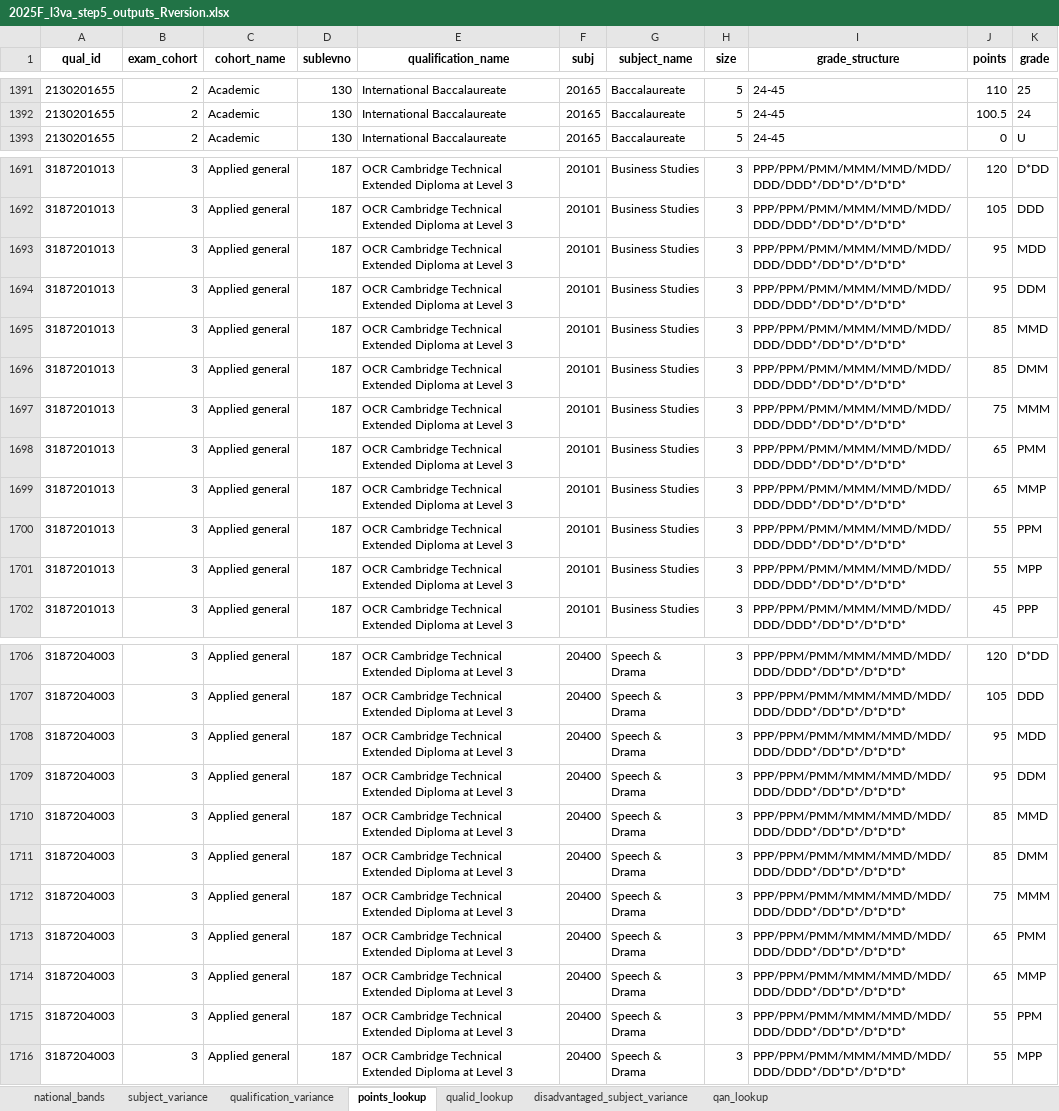
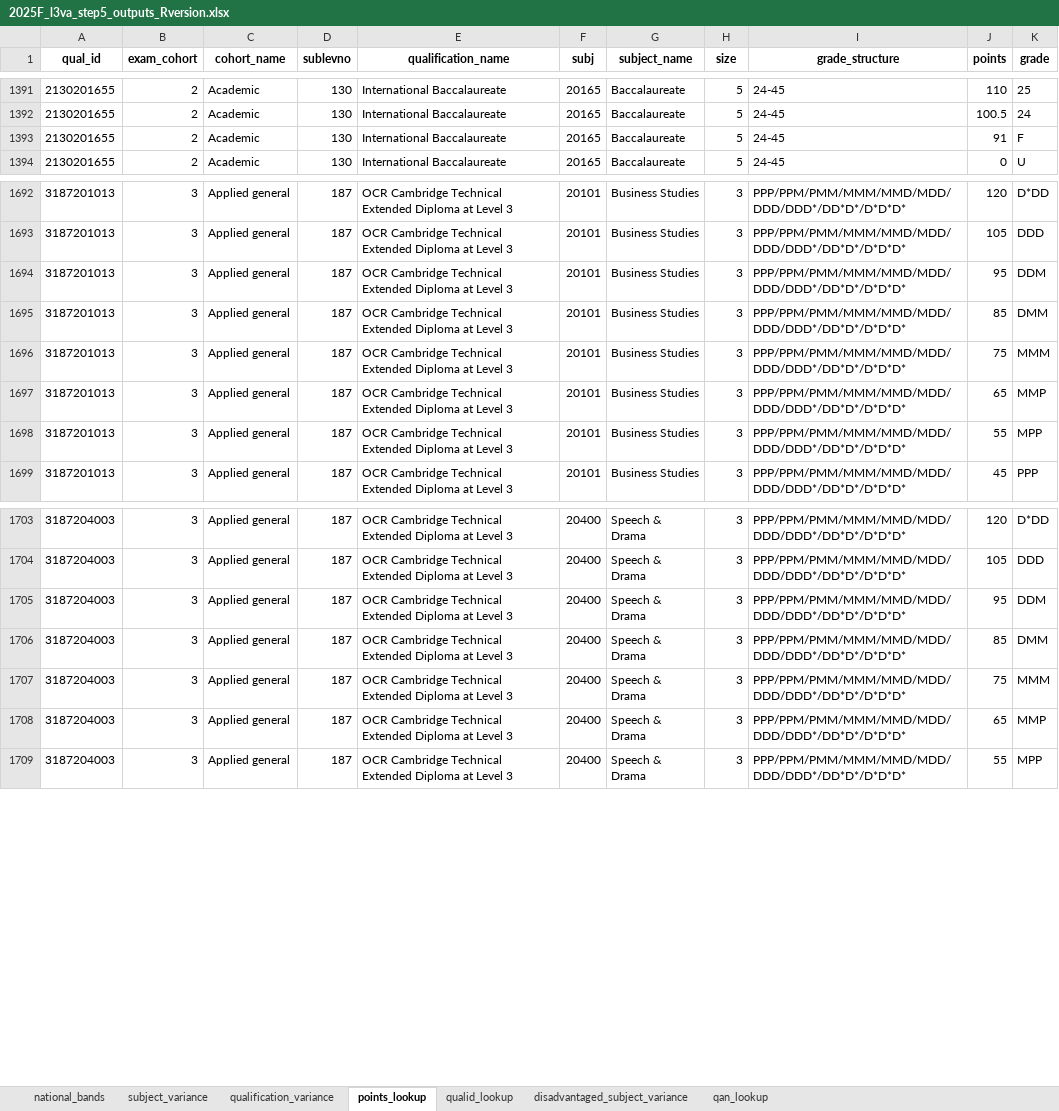
Before and after one commit to dfe-analytical-services/16-18-ready-reckoners, an Excel workbook: data/2025F_l3va_step5_outputs_Rversion.xlsx, sheet points_lookup, drawn as a sheet; only a part is shown, gaps mark what is left out; values as stored, in another font and other column widths than the file's, no borders; removed rows and columns are numbered as before the commit, all else as after; the diff covers the shown part only; the diff names each change by its address in the sheet, - before the commit and + after, or states it on an @@ line.

Commit message:
fixed new bug with points lookup

```diff
--- a/data/2025F_l3va_step5_outputs_Rversion.xlsx (sheet points_lookup)
+++ b/data/2025F_l3va_step5_outputs_Rversion.xlsx (sheet points_lookup)
+row 1393: 2130201655 | 2 | Academic | 130 | International Baccalaureate | 20165 | Baccalaureate | 5 | 24-45 | 91 | F
-row 1693: 3187201013 | 3 | Applied general | 187 | OCR Cambridge Technical Extended Diploma at Level 3 | 20101 | Business Studies | 3 | PPP/PPM/PMM/MMM/MMD/MDD/DDD/DDD*/DD*D*/D*D*D* | 95 | MDD
-row 1695: 3187201013 | 3 | Applied general | 187 | OCR Cambridge Technical Extended Diploma at Level 3 | 20101 | Business Studies | 3 | PPP/PPM/PMM/MMM/MMD/MDD/DDD/DDD*/DD*D*/D*D*D* | 85 | MMD
-row 1698: 3187201013 | 3 | Applied general | 187 | OCR Cambridge Technical Extended Diploma at Level 3 | 20101 | Business Studies | 3 | PPP/PPM/PMM/MMM/MMD/MDD/DDD/DDD*/DD*D*/D*D*D* | 65 | PMM
-row 1700: 3187201013 | 3 | Applied general | 187 | OCR Cambridge Technical Extended Diploma at Level 3 | 20101 | Business Studies | 3 | PPP/PPM/PMM/MMM/MMD/MDD/DDD/DDD*/DD*D*/D*D*D* | 55 | PPM
-row 1708: 3187204003 | 3 | Applied general | 187 | OCR Cambridge Technical Extended Diploma at Level 3 | 20400 | Speech & Drama | 3 | PPP/PPM/PMM/MMM/MMD/MDD/DDD/DDD*/DD*D*/D*D*D* | 95 | MDD
-row 1710: 3187204003 | 3 | Applied general | 187 | OCR Cambridge Technical Extended Diploma at Level 3 | 20400 | Speech & Drama | 3 | PPP/PPM/PMM/MMM/MMD/MDD/DDD/DDD*/DD*D*/D*D*D* | 85 | MMD
-row 1713: 3187204003 | 3 | Applied general | 187 | OCR Cambridge Technical Extended Diploma at Level 3 | 20400 | Speech & Drama | 3 | PPP/PPM/PMM/MMM/MMD/MDD/DDD/DDD*/DD*D*/D*D*D* | 65 | PMM
-row 1715: 3187204003 | 3 | Applied general | 187 | OCR Cambridge Technical Extended Diploma at Level 3 | 20400 | Speech & Drama | 3 | PPP/PPM/PMM/MMM/MMD/MDD/DDD/DDD*/DD*D*/D*D*D* | 55 | PPM
```
Also changed, not shown: 12 removed rows and 8 edited cells elsewhere in this sheet.
